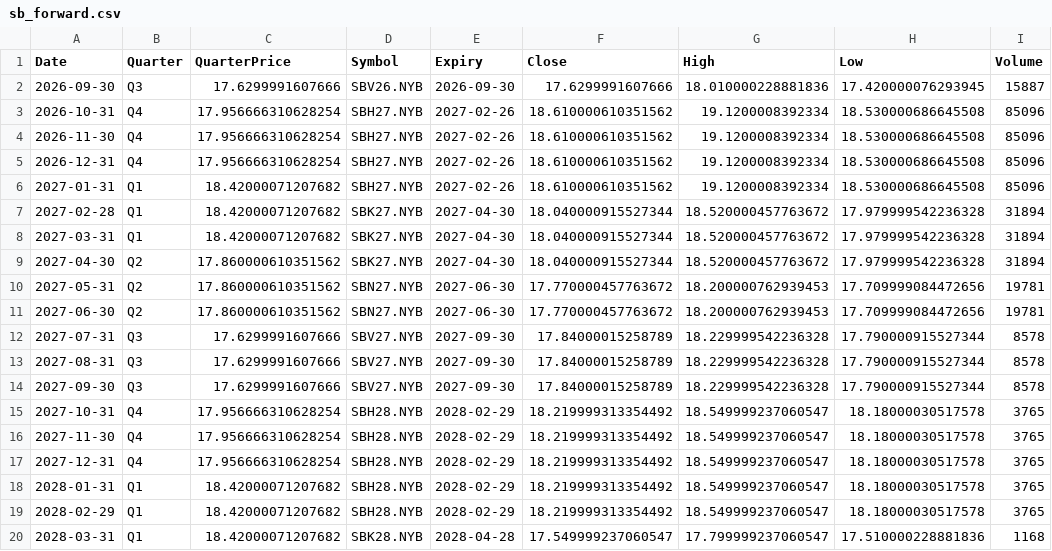
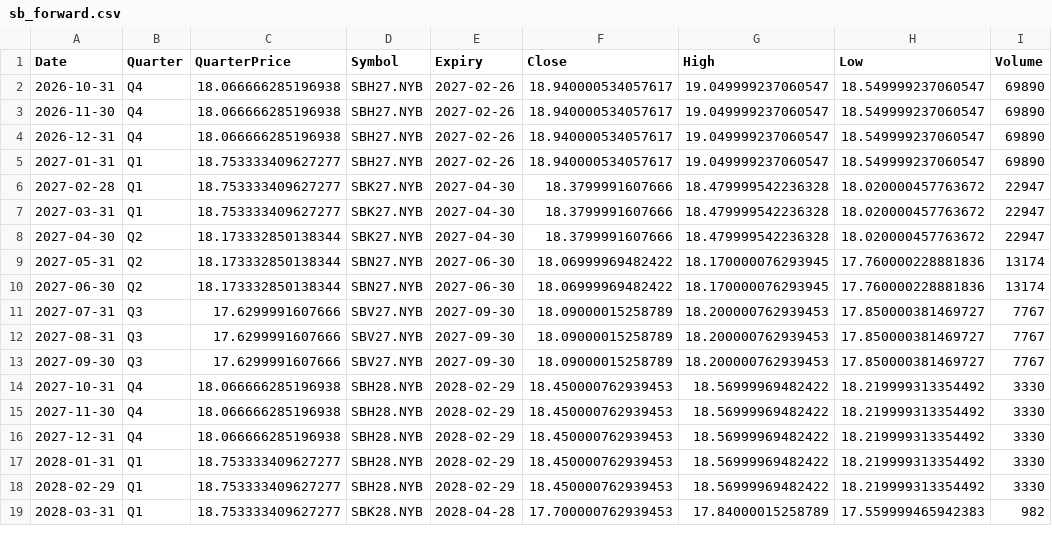
Before and after one commit to ViruAgrawal/sugar11-pipeline, a CSV file: sb_forward.csv, drawn as a sheet; only a part is shown; the diff covers the shown part only.

```diff
--- a/sb_forward.csv
+++ b/sb_forward.csv
@@ -1,20 +1,19 @@
 Date,Quarter,QuarterPrice,Symbol,Expiry,Close,High,Low,Volume
-2026-09-30,Q3,17.6299991607666,SBV26.NYB,2026-09-30,17.6299991607666,18.010000228881836,17.420000076293945,15887
-2026-10-31,Q4,17.956666310628254,SBH27.NYB,2027-02-26,18.610000610351562,19.1200008392334,18.530000686645508,85096
-2026-11-30,Q4,17.956666310628254,SBH27.NYB,2027-02-26,18.610000610351562,19.1200008392334,18.530000686645508,85096
-2026-12-31,Q4,17.956666310628254,SBH27.NYB,2027-02-26,18.610000610351562,19.1200008392334,18.530000686645508,85096
-2027-01-31,Q1,18.42000071207682,SBH27.NYB,2027-02-26,18.610000610351562,19.1200008392334,18.530000686645508,85096
-2027-02-28,Q1,18.42000071207682,SBK27.NYB,2027-04-30,18.040000915527344,18.520000457763672,17.979999542236328,31894
-2027-03-31,Q1,18.42000071207682,SBK27.NYB,2027-04-30,18.040000915527344,18.520000457763672,17.979999542236328,31894
-2027-04-30,Q2,17.860000610351562,SBK27.NYB,2027-04-30,18.040000915527344,18.520000457763672,17.979999542236328,31894
-2027-05-31,Q2,17.860000610351562,SBN27.NYB,2027-06-30,17.770000457763672,18.200000762939453,17.709999084472656,19781
-2027-06-30,Q2,17.860000610351562,SBN27.NYB,2027-06-30,17.770000457763672,18.200000762939453,17.709999084472656,19781
-2027-07-31,Q3,17.6299991607666,SBV27.NYB,2027-09-30,17.84000015258789,18.229999542236328,17.790000915527344,8578
-2027-08-31,Q3,17.6299991607666,SBV27.NYB,2027-09-30,17.84000015258789,18.229999542236328,17.790000915527344,8578
-2027-09-30,Q3,17.6299991607666,SBV27.NYB,2027-09-30,17.84000015258789,18.229999542236328,17.790000915527344,8578
-2027-10-31,Q4,17.956666310628254,SBH28.NYB,2028-02-29,18.219999313354492,18.549999237060547,18.18000030517578,3765
-2027-11-30,Q4,17.956666310628254,SBH28.NYB,2028-02-29,18.219999313354492,18.549999237060547,18.18000030517578,3765
-2027-12-31,Q4,17.956666310628254,SBH28.NYB,2028-02-29,18.219999313354492,18.549999237060547,18.18000030517578,3765
-2028-01-31,Q1,18.42000071207682,SBH28.NYB,2028-02-29,18.219999313354492,18.549999237060547,18.18000030517578,3765
-2028-02-29,Q1,18.42000071207682,SBH28.NYB,2028-02-29,18.219999313354492,18.549999237060547,18.18000030517578,3765
-2028-03-31,Q1,18.42000071207682,SBK28.NYB,2028-04-28,17.549999237060547,17.799999237060547,17.510000228881836,1168
+2026-10-31,Q4,18.066666285196938,SBH27.NYB,2027-02-26,18.940000534057617,19.049999237060547,18.549999237060547,69890
+2026-11-30,Q4,18.066666285196938,SBH27.NYB,2027-02-26,18.940000534057617,19.049999237060547,18.549999237060547,69890
+2026-12-31,Q4,18.066666285196938,SBH27.NYB,2027-02-26,18.940000534057617,19.049999237060547,18.549999237060547,69890
+2027-01-31,Q1,18.753333409627277,SBH27.NYB,2027-02-26,18.940000534057617,19.049999237060547,18.549999237060547,69890
+2027-02-28,Q1,18.753333409627277,SBK27.NYB,2027-04-30,18.3799991607666,18.479999542236328,18.020000457763672,22947
+2027-03-31,Q1,18.753333409627277,SBK27.NYB,2027-04-30,18.3799991607666,18.479999542236328,18.020000457763672,22947
+2027-04-30,Q2,18.173332850138344,SBK27.NYB,2027-04-30,18.3799991607666,18.479999542236328,18.020000457763672,22947
+2027-05-31,Q2,18.173332850138344,SBN27.NYB,2027-06-30,18.06999969482422,18.170000076293945,17.760000228881836,13174
+2027-06-30,Q2,18.173332850138344,SBN27.NYB,2027-06-30,18.06999969482422,18.170000076293945,17.760000228881836,13174
+2027-07-31,Q3,17.6299991607666,SBV27.NYB,2027-09-30,18.09000015258789,18.200000762939453,17.850000381469727,7767
+2027-08-31,Q3,17.6299991607666,SBV27.NYB,2027-09-30,18.09000015258789,18.200000762939453,17.850000381469727,7767
+2027-09-30,Q3,17.6299991607666,SBV27.NYB,2027-09-30,18.09000015258789,18.200000762939453,17.850000381469727,7767
+2027-10-31,Q4,18.066666285196938,SBH28.NYB,2028-02-29,18.450000762939453,18.56999969482422,18.219999313354492,3330
+2027-11-30,Q4,18.066666285196938,SBH28.NYB,2028-02-29,18.450000762939453,18.56999969482422,18.219999313354492,3330
+2027-12-31,Q4,18.066666285196938,SBH28.NYB,2028-02-29,18.450000762939453,18.56999969482422,18.219999313354492,3330
+2028-01-31,Q1,18.753333409627277,SBH28.NYB,2028-02-29,18.450000762939453,18.56999969482422,18.219999313354492,3330
+2028-02-29,Q1,18.753333409627277,SBH28.NYB,2028-02-29,18.450000762939453,18.56999969482422,18.219999313354492,3330
+2028-03-31,Q1,18.753333409627277,SBK28.NYB,2028-04-28,17.700000762939453,17.84000015258789,17.559999465942383,982
```
Also changed, not shown: 67 edited cells elsewhere in this file, cadusd_forwards.csv, cadusd_spot.csv, 2 other files.
